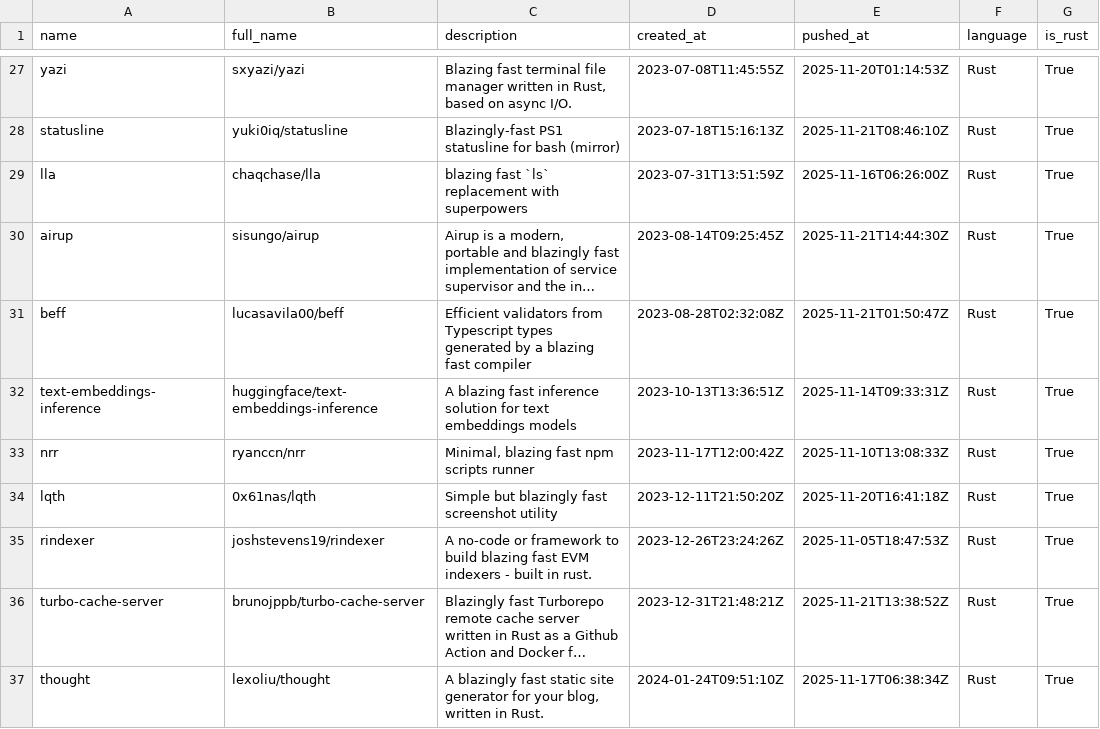
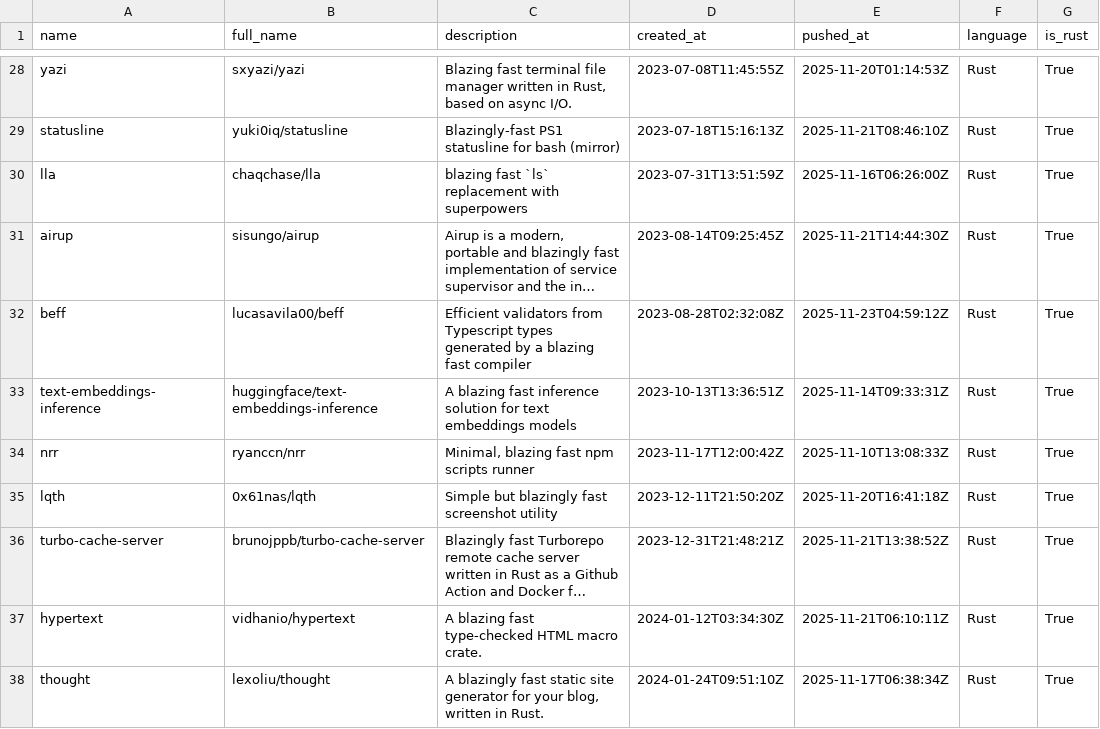
Before and after one commit to ninpnin/days-since-blazingly-fast, a CSV file: data/frameworks_sorted.csv, drawn as a sheet; only a part is shown, gaps mark what is left out; long unchanged cells end in …; removed rows and columns are numbered as before the commit, all else as after; the diff covers the shown part only; the diff names each change by its address in the sheet, - before the commit and + after, or states it on an @@ line.

```diff
--- a/data/frameworks_sorted.csv
+++ b/data/frameworks_sorted.csv
-E32 (pushed_at): 2025-11-21T01:50:47Z
+E32 (pushed_at): 2025-11-23T04:59:12Z
-row 35: rindexer | joshstevens19/rindexer | A no-code or framework to build blazing fast EVM indexers - built in rust. | 2023-12-26T23:24:26Z | 2025-11-05T18:47:53Z | Rust | True
+row 37: hypertext | vidhanio/hypertext | A blazing fast type-checked HTML macro crate. | 2024-01-12T03:34:30Z | 2025-11-21T06:10:11Z | Rust | True
```
Also changed, not shown: 2 added rows, 5 removed rows and 22 edited cells elsewhere in this file, data/aggregated_results.csv, data/sample.csv, 6 other files.
